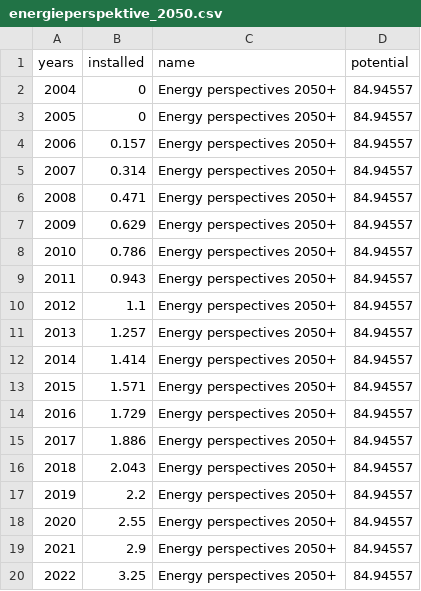
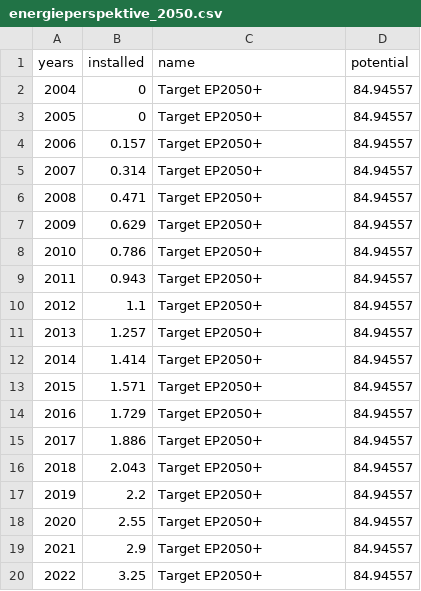
Before and after one commit to jonglr/GEO454, a CSV file: Data/processed_data/energieperspektive_2050.csv, drawn as a sheet.

```diff
--- a/Data/processed_data/energieperspektive_2050.csv
+++ b/Data/processed_data/energieperspektive_2050.csv
@@ -1,20 +1,20 @@
 years,installed,name,potential
-2004,0,Energy perspectives 2050+,84.94557
-2005,0,Energy perspectives 2050+,84.94557
-2006,0.157,Energy perspectives 2050+,84.94557
-2007,0.314,Energy perspectives 2050+,84.94557
-2008,0.471,Energy perspectives 2050+,84.94557
-2009,0.629,Energy perspectives 2050+,84.94557
-2010,0.786,Energy perspectives 2050+,84.94557
-2011,0.943,Energy perspectives 2050+,84.94557
-2012,1.1,Energy perspectives 2050+,84.94557
-2013,1.257,Energy perspectives 2050+,84.94557
-2014,1.414,Energy perspectives 2050+,84.94557
-2015,1.571,Energy perspectives 2050+,84.94557
-2016,1.729,Energy perspectives 2050+,84.94557
-2017,1.886,Energy perspectives 2050+,84.94557
-2018,2.043,Energy perspectives 2050+,84.94557
-2019,2.2,Energy perspectives 2050+,84.94557
-2020,2.55,Energy perspectives 2050+,84.94557
-2021,2.9,Energy perspectives 2050+,84.94557
-2022,3.25,Energy perspectives 2050+,84.94557
+2004,0,Target EP2050+,84.94557
+2005,0,Target EP2050+,84.94557
+2006,0.157,Target EP2050+,84.94557
+2007,0.314,Target EP2050+,84.94557
+2008,0.471,Target EP2050+,84.94557
+2009,0.629,Target EP2050+,84.94557
+2010,0.786,Target EP2050+,84.94557
+2011,0.943,Target EP2050+,84.94557
+2012,1.1,Target EP2050+,84.94557
+2013,1.257,Target EP2050+,84.94557
+2014,1.414,Target EP2050+,84.94557
+2015,1.571,Target EP2050+,84.94557
+2016,1.729,Target EP2050+,84.94557
+2017,1.886,Target EP2050+,84.94557
+2018,2.043,Target EP2050+,84.94557
+2019,2.2,Target EP2050+,84.94557
+2020,2.55,Target EP2050+,84.94557
+2021,2.9,Target EP2050+,84.94557
+2022,3.25,Target EP2050+,84.94557
```
Also changed, not shown: 4 other files.
